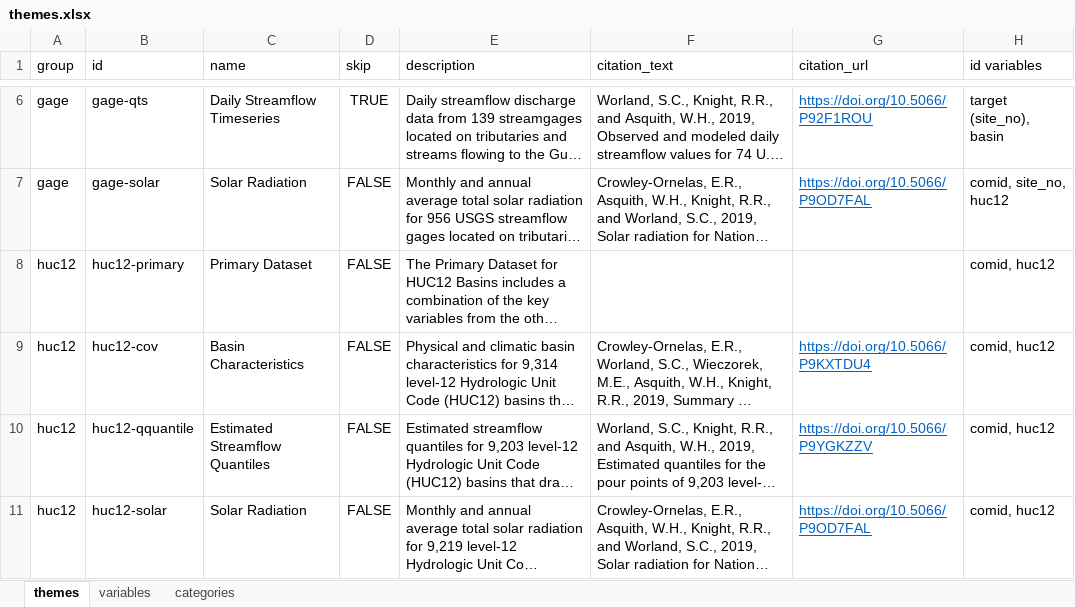
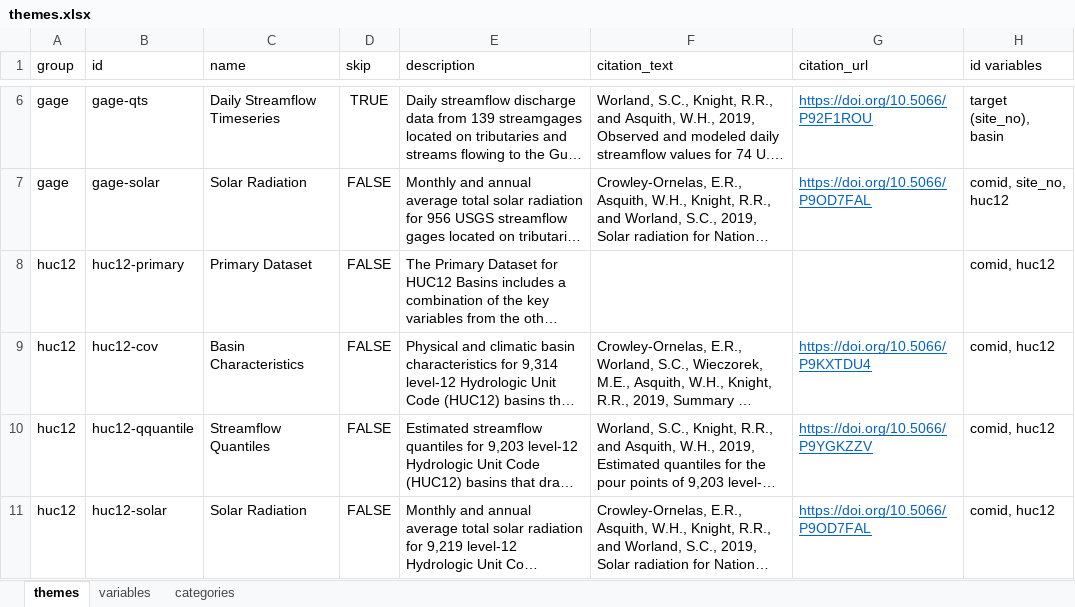
Before and after one commit to walkerjeffd/ice-lmg, an Excel workbook: r/xlsx/themes.xlsx, sheet themes, drawn as a sheet; only a part is shown, gaps mark what is left out; long unchanged cells end in …; values as stored, in another font and other column widths than the file's, no borders; the diff names each change by its address in the sheet, - before the commit and + after, or states it on an @@ line.

```diff
--- a/r/xlsx/themes.xlsx (sheet themes)
+++ b/r/xlsx/themes.xlsx (sheet themes)
-C10 (name): Estimated Streamflow Quantiles
+C10 (name): Streamflow Quantiles
```
Also changed, not shown: sheet variables, hidden cells, 52 other files.
